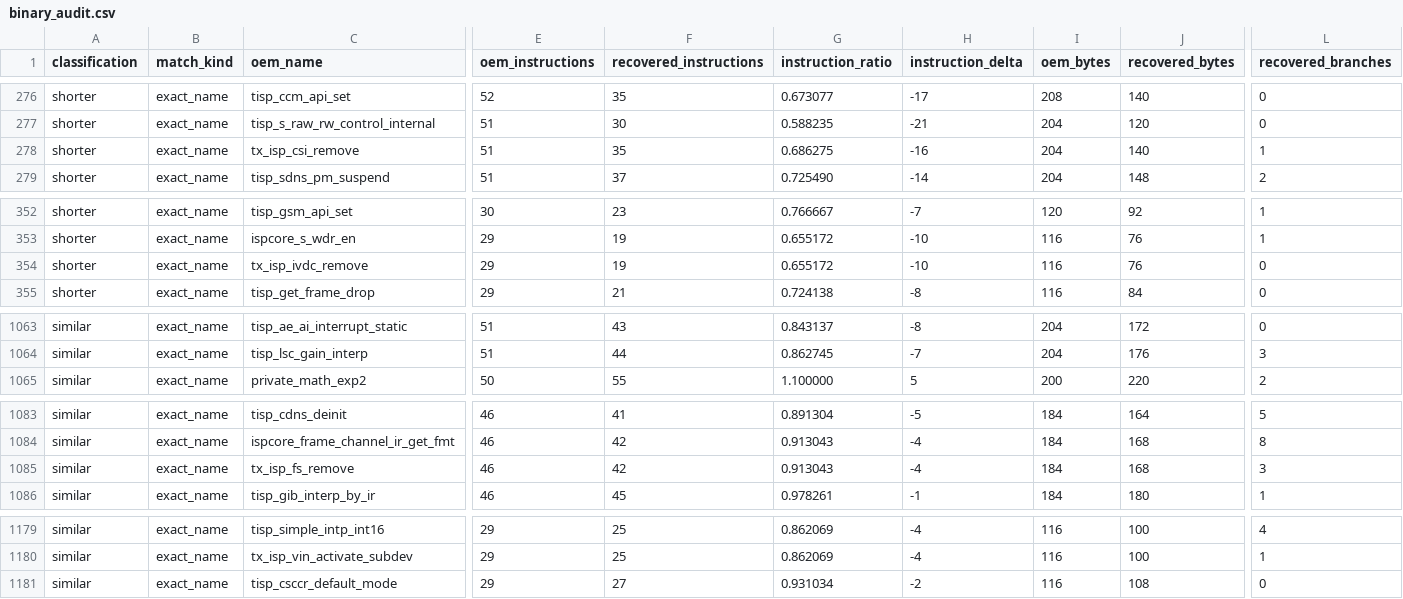
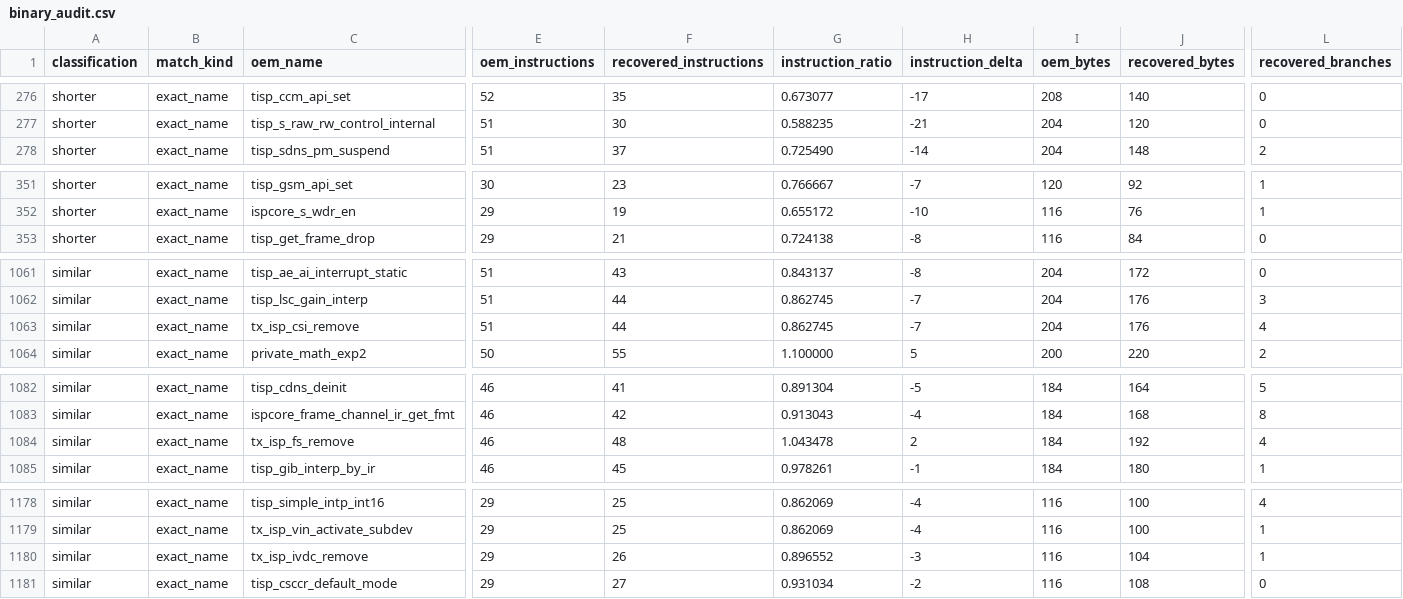
Before and after one commit to opensensor/isp, a CSV file: driver/t41/audit/binary_audit.csv, drawn as a sheet; only a part is shown, gaps mark what is left out; removed rows and columns are numbered as before the commit, all else as after; rows hold the shown columns only; the diff covers the shown part only; the diff names each change by its address in the sheet, - before the commit and + after, or states it on an @@ line.

Commit message:
Restore T41 child driver removal paths

```diff
--- a/driver/t41/audit/binary_audit.csv
+++ b/driver/t41/audit/binary_audit.csv
-row 278: shorter | exact_name | tx_isp_csi_remove | 51 | 35 | 0.686275 | -16 | 204 | 140 | 1
-row 354: shorter | exact_name | tx_isp_ivdc_remove | 29 | 19 | 0.655172 | -10 | 116 | 76 | 0
+row 1063: similar | exact_name | tx_isp_csi_remove | 51 | 44 | 0.862745 | -7 | 204 | 176 | 4
-F1084 (recovered_instructions): 42
+F1084 (recovered_instructions): 48
-G1084 (instruction_ratio): 0.913043
+G1084 (instruction_ratio): 1.043478
-H1084 (instruction_delta): -4
+H1084 (instruction_delta): 2
-J1084 (recovered_bytes): 168
+J1084 (recovered_bytes): 192
-L1084 (recovered_branches): 3
+L1084 (recovered_branches): 4
+row 1180: similar | exact_name | tx_isp_ivdc_remove | 29 | 26 | 0.896552 | -3 | 116 | 104 | 1
```
Also changed, not shown: 1 edited cell elsewhere in this file, 4 other files.
